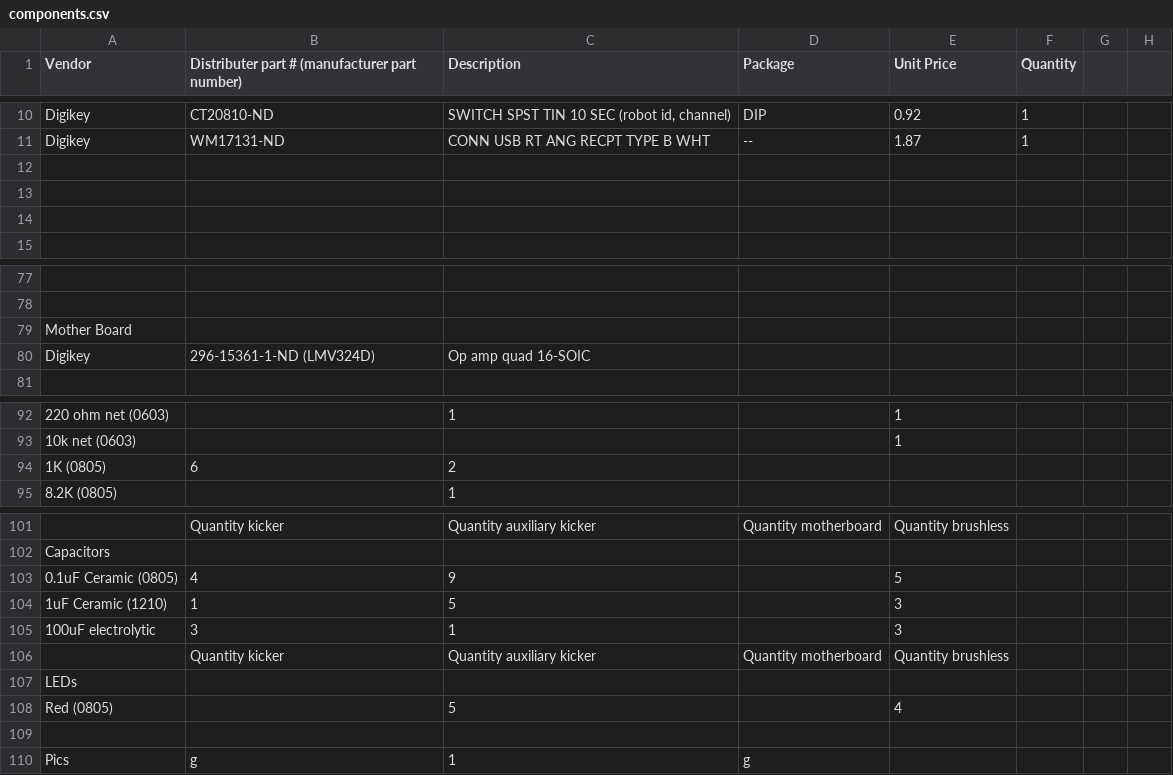
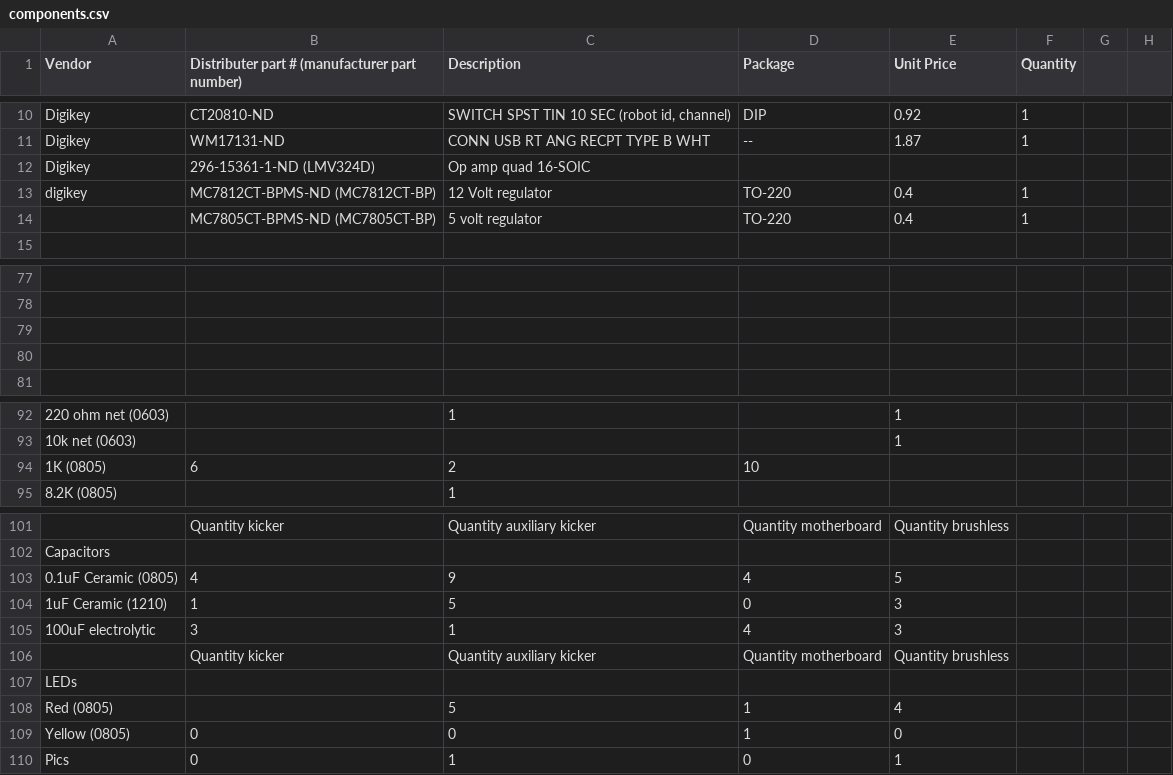
Before and after one commit to rfccambridge/robocup-ee, a CSV file: hardware/components.csv, drawn as a sheet; only a part is shown, gaps mark what is left out; the diff names each change by its address in the sheet, - before the commit and + after, or states it on an @@ line.

Commit message:
added motherboard parts

```diff
--- a/hardware/components.csv
+++ b/hardware/components.csv
-row 12: (empty)
+row 12: Digikey | 296-15361-1-ND (LMV324D) | Op amp quad 16-SOIC
-row 13: (empty)
+row 13: digikey | MC7812CT-BPMS-ND (MC7812CT-BP) | 12 Volt regulator | TO-220 | 0.4 | 1
-row 14: (empty)
+row 14:  | MC7805CT-BPMS-ND (MC7805CT-BP) | 5 volt regulator | TO-220 | 0.4 | 1
-A79 (Vendor): Mother Board
+A79 (Vendor): (empty)
-row 80: Digikey | 296-15361-1-ND (LMV324D) | Op amp quad 16-SOIC
+row 80: (empty)
-D94 (Package): (empty)
+D94 (Package): 10
-D103 (Package): (empty)
+D103 (Package): 4
-D104 (Package): (empty)
+D104 (Package): 0
-D105 (Package): (empty)
+D105 (Package): 4
-D108 (Package): (empty)
+D108 (Package): 1
-row 109: (empty)
+row 109: Yellow (0805) | 0 | 0 | 1 | 0
-B110: g
+B110: 0
-D110 (Package): g
+D110 (Package): 0
-E110 (Unit Price): (empty)
+E110 (Unit Price): 1
```
